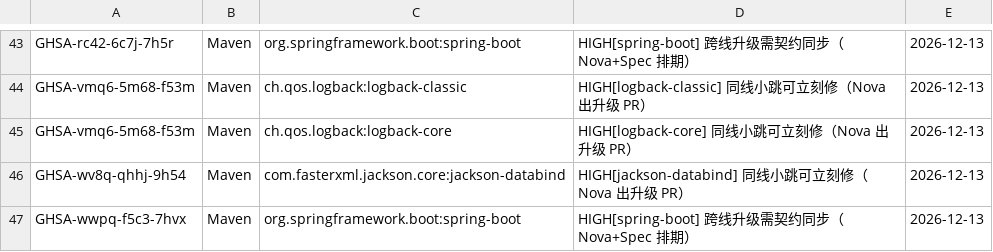
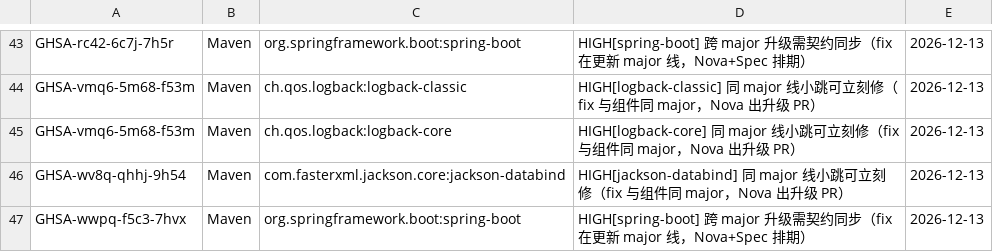
Before and after one commit to spencerswagger/GuanJin, a TSV file: docs/qa/vuln-allowlist.tsv, drawn as a sheet; only a part is shown, gaps mark what is left out; the diff covers the shown part only; the diff names each change by its address in the sheet, - before the commit and + after, or states it on an @@ line.

```diff
--- a/docs/qa/vuln-allowlist.tsv
+++ b/docs/qa/vuln-allowlist.tsv
-D43: HIGH[spring-boot] 跨线升级需契约同步（Nova+Spec 排…
+D43: HIGH[spring-boot] 跨 major 升级需契约同步（fix 在更新 major 线，Nova+Spec 排…
-D44: HIGH[logback-classic] 同线小跳可立刻修（Nova 出…
+D44: HIGH[logback-classic] 同 major 线小跳可立刻修（fix 与组件同 major，Nova 出…
-D45: HIGH[logback-core] 同线小跳可立刻修（Nova 出升级…
+D45: HIGH[logback-core] 同 major 线小跳可立刻修（fix 与组件同 major，Nova 出升级…
-D46: HIGH[jackson-databind] 同线小跳可立刻修（Nova 出…
+D46: HIGH[jackson-databind] 同 major 线小跳可立刻修（fix 与组件同 major，Nova 出…
-D47: HIGH[spring-boot] 跨线升级需契约同步（Nova+Spec 排…
+D47: HIGH[spring-boot] 跨 major 升级需契约同步（fix 在更新 major 线，Nova+Spec 排…
```
Also changed, not shown: 28 edited cells elsewhere in this file, 4 other files.
